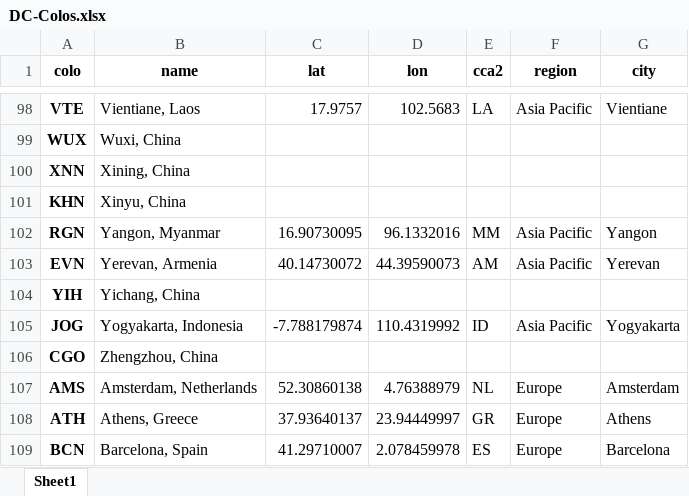
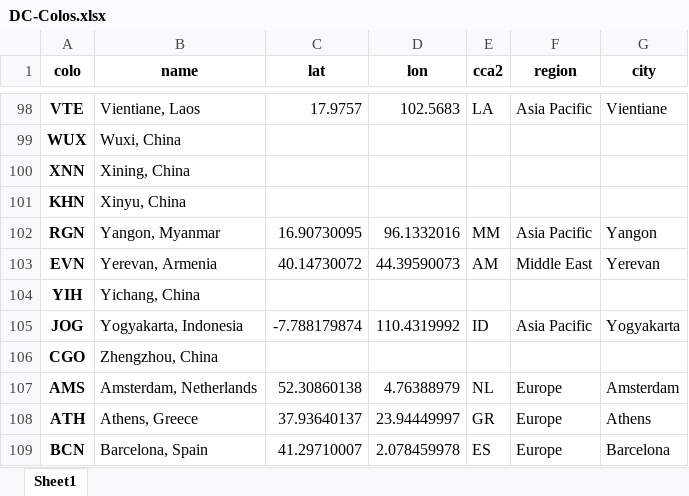
Before and after one commit to Netrvin/cloudflare-colo-list, an Excel workbook: DC-Colos.xlsx, sheet Sheet1, drawn as a sheet; only a part is shown, gaps mark what is left out; values as stored, in another font and other column widths than the file's, no borders; the diff names each change by its address in the sheet, - before the commit and + after, or states it on an @@ line.

```diff
--- a/DC-Colos.xlsx (sheet Sheet1)
+++ b/DC-Colos.xlsx (sheet Sheet1)
-F103 (region): Asia Pacific
+F103 (region): Middle East
```
Also changed, not shown: 3 other files.
